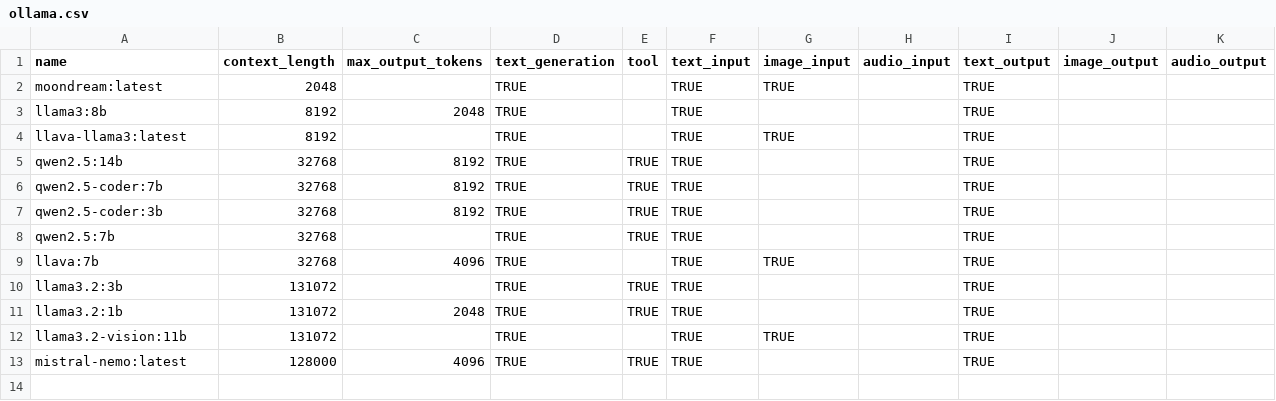
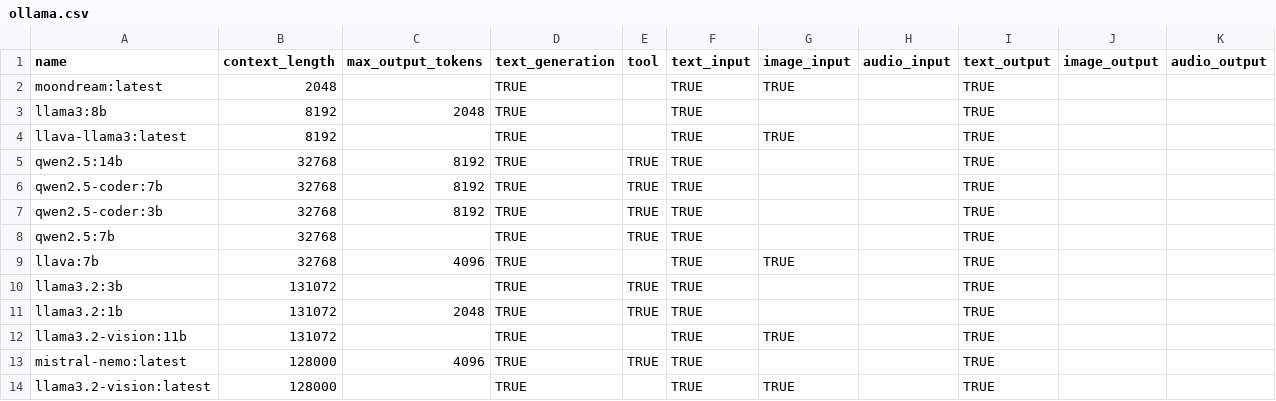
Before and after one commit to JonahWhaler/groupai, a CSV file: files/ollama.csv, drawn as a sheet; only a part is shown; rows hold the shown columns only; the diff names each change by its address in the sheet, - before the commit and + after, or states it on an @@ line.

```diff
--- a/files/ollama.csv
+++ b/files/ollama.csv
+row 14: llama3.2-vision:latest | 128000 |  | TRUE |  | TRUE | TRUE |  | TRUE
```
Also changed, not shown: 10 other files.
